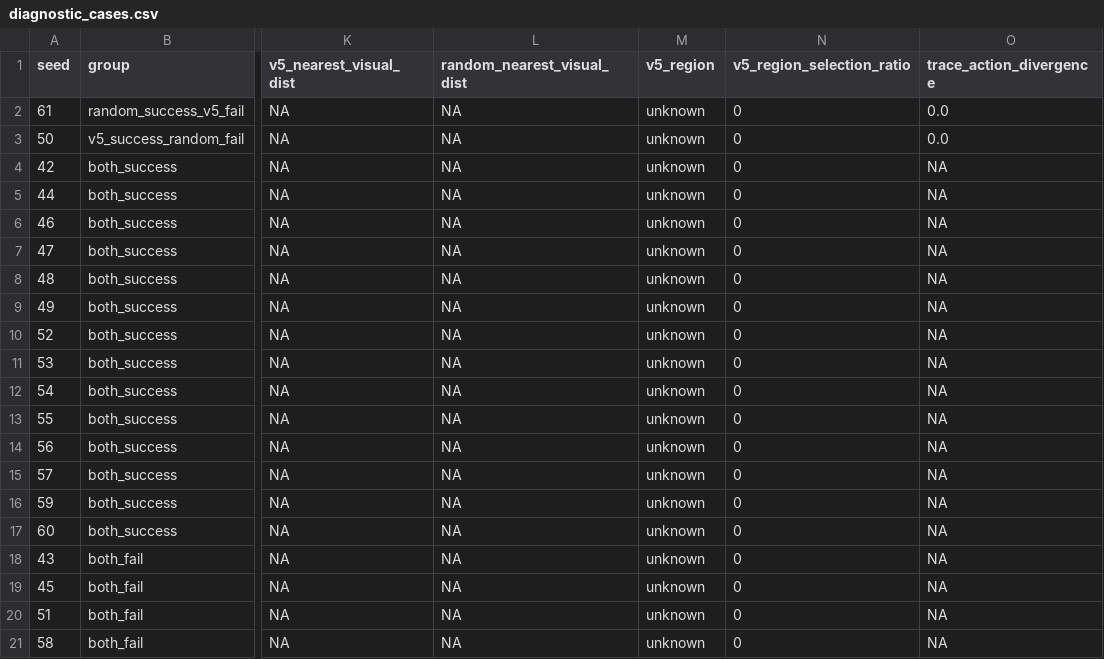
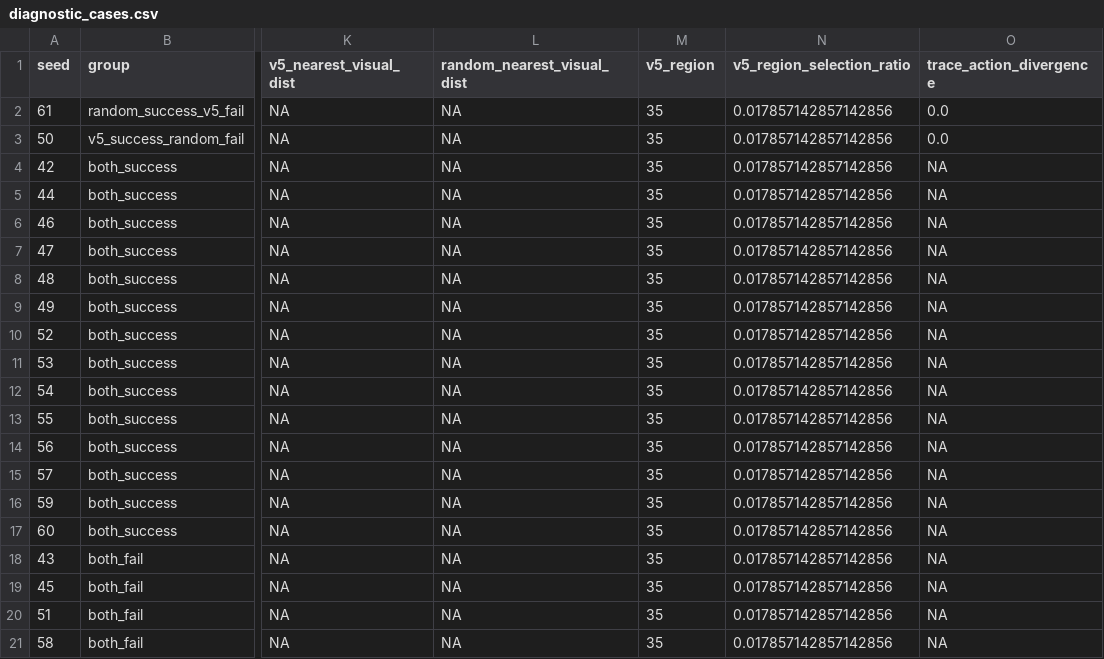
Before and after one commit to milong26/lerobot_june, a CSV file: personal/work2/v5_model_diagnosis/output_disassemble-v3_012000/diagnostic_cases.csv, drawn as a sheet; only a part is shown, gaps mark what is left out; the diff names each change by its address in the sheet, - before the commit and + after, or states it on an @@ line.

```diff
--- a/personal/work2/v5_model_diagnosis/output_disassemble-v3_012000/diagnostic_cases.csv
+++ b/personal/work2/v5_model_diagnosis/output_disassemble-v3_012000/diagnostic_cases.csv
-M2:M21 (v5_region): unknown
+M2:M21 (v5_region): 35
-N2:N21 (v5_region_selection_ratio): 0
+N2:N21 (v5_region_selection_ratio): 0.017857142857142856
```
Also changed, not shown: 38 other files.
